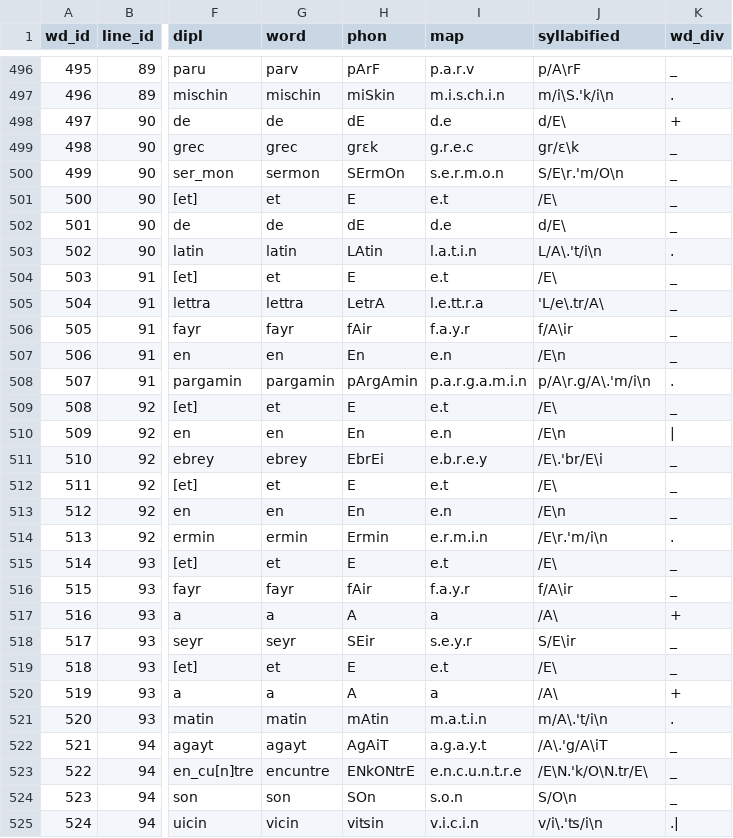
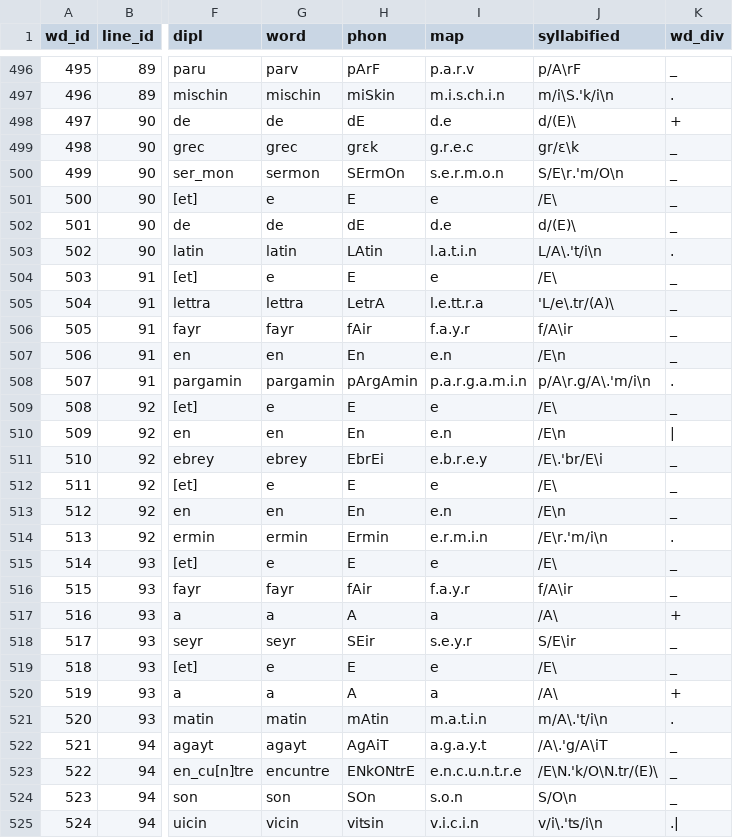
Before and after one commit to rainsfordtm/ogr, a CSV file: wip/csv/textcsv/AlexAlb_text.csv, drawn as a sheet; only a part is shown, gaps mark what is left out; the diff covers the shown part only; the diff names each change by its address in the sheet, - before the commit and + after, or states it on an @@ line.

```diff
--- a/wip/csv/textcsv/AlexAlb_text.csv
+++ b/wip/csv/textcsv/AlexAlb_text.csv
-J498 (syllabified): d/E\
+J498 (syllabified): d/(E)\
-G501 (word): et
+G501 (word): e
-I501 (map): e.t
+I501 (map): e
-J502 (syllabified): d/E\
+J502 (syllabified): d/(E)\
-G504 (word): et
+G504 (word): e
-I504 (map): e.t
+I504 (map): e
-J505 (syllabified): 'L/e\.tr/A\
+J505 (syllabified): 'L/e\.tr/(A)\
-G509 (word): et
+G509 (word): e
-I509 (map): e.t
+I509 (map): e
-G512 (word): et
+G512 (word): e
-I512 (map): e.t
+I512 (map): e
-G515 (word): et
+G515 (word): e
-I515 (map): e.t
+I515 (map): e
-G519 (word): et
+G519 (word): e
-I519 (map): e.t
+I519 (map): e
-J523 (syllabified): /E\N.'k/O\N.tr/E\
+J523 (syllabified): /E\N.'k/O\N.tr/(E)\
```
Also changed, not shown: 155 edited cells elsewhere in this file, src/csv/textcsv/Spons_text.csv, wip/csv/textcsv/CantQuSol_text.csv.
